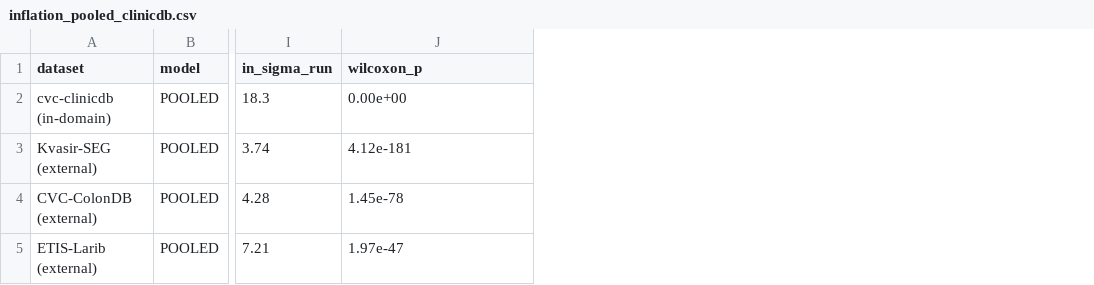
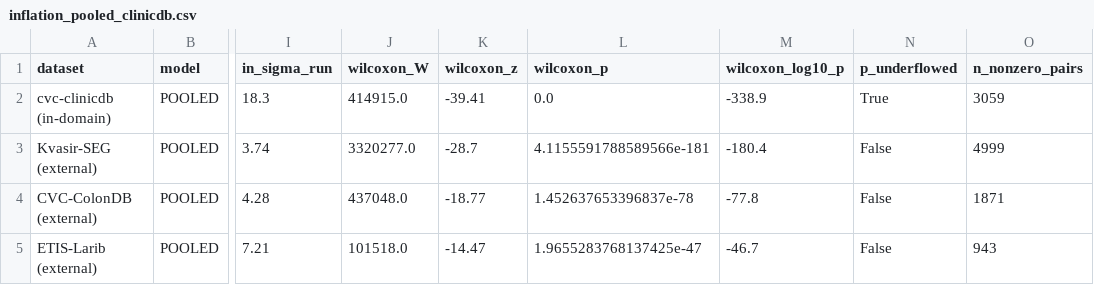
Before and after one commit to rishitpuri/polyp-benchmark-audit, a CSV file: outputs/inflation/inflation_pooled_clinicdb.csv, drawn as a sheet; only a part is shown, gaps mark what is left out; addresses are those after the commit; the diff names each change by its address in the sheet, - before the commit and + after, or states it on an @@ line.

```diff
--- a/outputs/inflation/inflation_pooled_clinicdb.csv
+++ b/outputs/inflation/inflation_pooled_clinicdb.csv
+column J (wilcoxon_W), rows 2-5: 414915.0 | 3320277.0 | 437048.0 | 101518.0
+column K (wilcoxon_z), rows 2-5: -39.41 | -28.7 | -18.77 | -14.47
+column M (wilcoxon_log10_p), rows 2-5: -338.9 | -180.4 | -77.8 | -46.7
+column N (p_underflowed), rows 2-5: True | False | False | False
+column O (n_nonzero_pairs), rows 2-5: 3059 | 4999 | 1871 | 943
-L2 (wilcoxon_p): 0.00e+00
+L2 (wilcoxon_p): 0.0
-L3 (wilcoxon_p): 4.12e-181
+L3 (wilcoxon_p): 4.1155591788589566e-181
-L4 (wilcoxon_p): 1.45e-78
+L4 (wilcoxon_p): 1.452637653396837e-78
-L5 (wilcoxon_p): 1.97e-47
+L5 (wilcoxon_p): 1.9655283768137425e-47
```
Also changed, not shown: outputs/inflation/inflation_by_model_clinicdb.csv, outputs/inflation/inflation_by_model_kvasir.csv, 9 other files.
